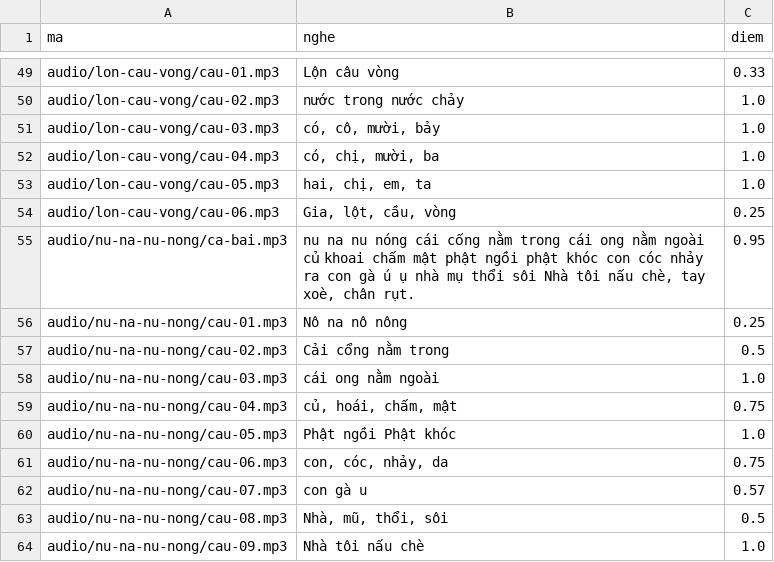
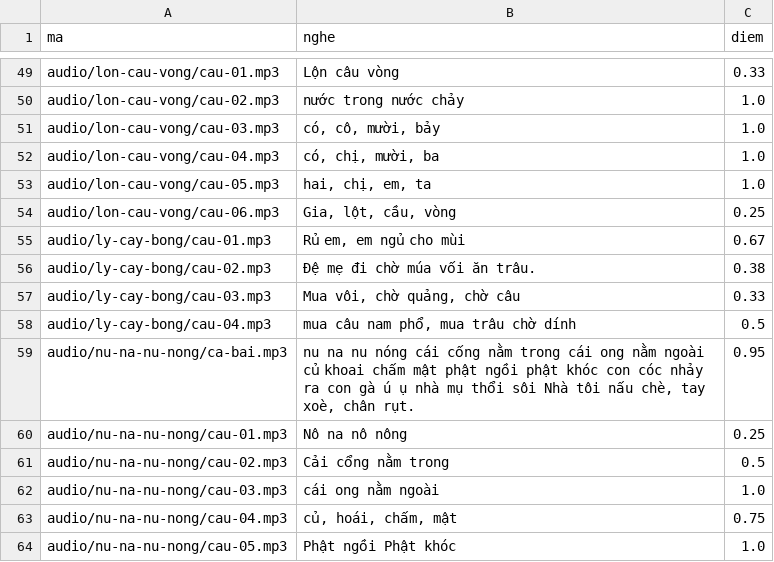
Before and after one commit to CVCEC/hatca, a TSV file: giong-ai/kiem-tra.tsv, drawn as a sheet; only a part is shown, gaps mark what is left out; the shorter side is filled out with more unchanged rows; the diff names each change by its address in the sheet, - before the commit and + after, or states it on an @@ line.

```diff
--- a/giong-ai/kiem-tra.tsv
+++ b/giong-ai/kiem-tra.tsv
+row 55: audio/ly-cay-bong/cau-01.mp3 | Rủ em, em ngủ cho mùi | 0.67
+row 56: audio/ly-cay-bong/cau-02.mp3 | Đệ mẹ đi chờ múa vối ăn trâu. | 0.38
+row 57: audio/ly-cay-bong/cau-03.mp3 | Mua vôi, chờ quảng, chờ câu | 0.33
+row 58: audio/ly-cay-bong/cau-04.mp3 | mua câu nam phổ, mua trâu chờ dính | 0.5
```
Also changed, not shown: 6 other files.
